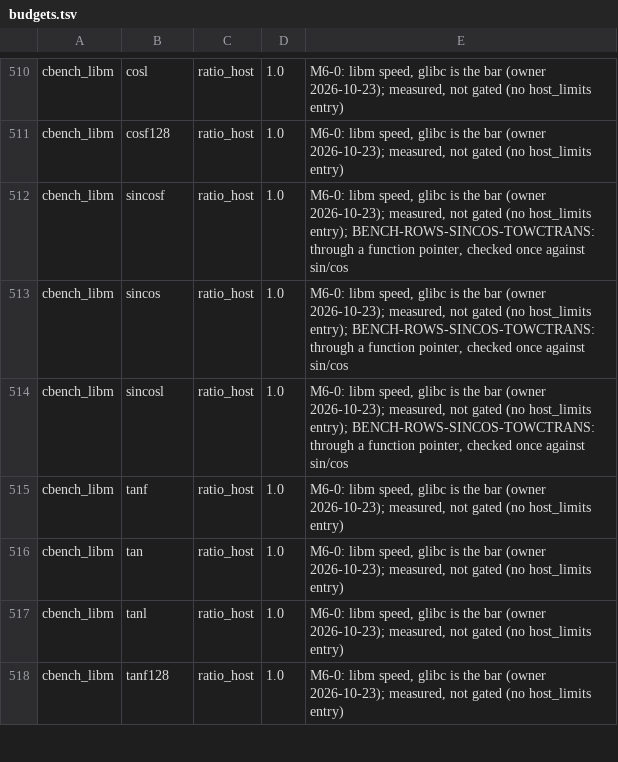
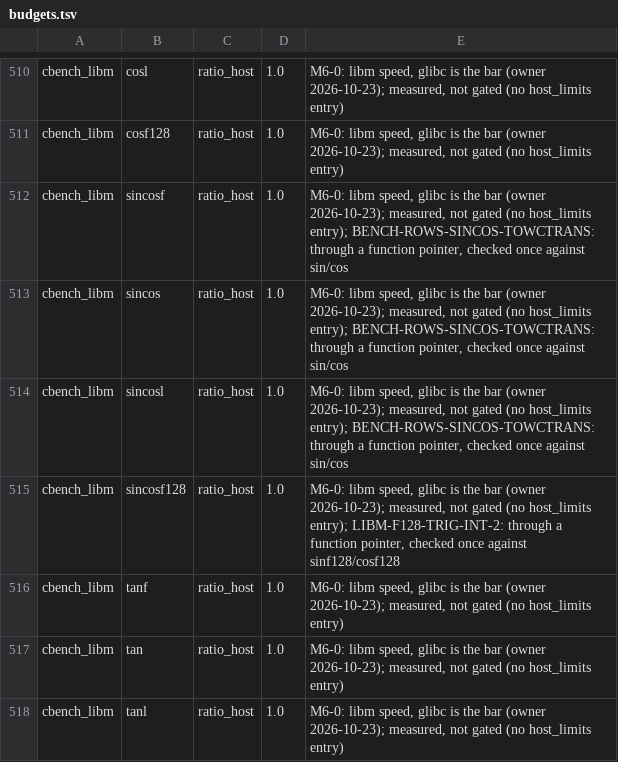
Before and after one commit to duskglow/liella, a TSV file: bench/budgets.tsv, drawn as a sheet; only a part is shown, gaps mark what is left out; the shorter side is filled out with more unchanged rows.

```diff
--- a/bench/budgets.tsv
+++ b/bench/budgets.tsv
@@ -514,2 +514,3 @@ cbench_libm	sincos	ratio_host	1.0	M6-0: libm speed, glibc is the bar (owner 2026
 cbench_libm	sincosl	ratio_host	1.0	M6-0: libm speed, glibc is the bar (owner 2026-10-23); measured, not gated (no host_limits entry); BENCH-ROWS-SINCOS-TOWCTRANS: through a function pointer, checked once against sin/cos
+cbench_libm	sincosf128	ratio_host	1.0	M6-0: libm speed, glibc is the bar (owner 2026-10-23); measured, not gated (no host_limits entry); LIBM-F128-TRIG-INT-2: through a function pointer, checked once against sinf128/cosf128
 cbench_libm	tanf	ratio_host	1.0	M6-0: libm speed, glibc is the bar (owner 2026-10-23); measured, not gated (no host_limits entry)
```
Also changed, not shown: 6 other files.
